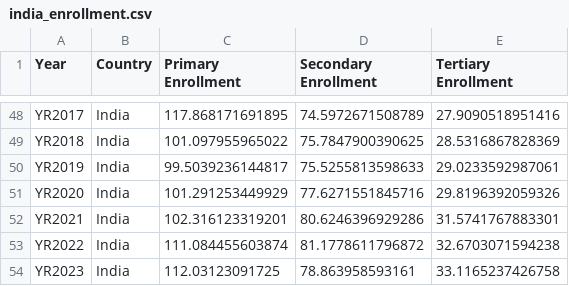
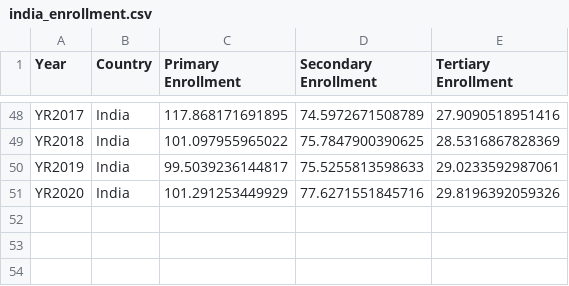
Before and after one commit to briantt12/qtm350_project, a CSV file: data/india_enrollment.csv, drawn as a sheet; only a part is shown, gaps mark what is left out.

Commit message:
update data for consistent years

```diff
--- a/data/india_enrollment.csv
+++ b/data/india_enrollment.csv
@@ -51,4 +51 @@ YR2019,India,99.5039236144817,75.5255813598633,29.0233592987061
 YR2020,India,101.291253449929,77.6271551845716,29.8196392059326
-YR2021,India,102.316123319201,80.6246396929286,31.5741767883301
-YR2022,India,111.084455603874,81.1778611796872,32.6703071594238
-YR2023,India,112.03123091725,78.863958593161,33.1165237426758
```
Also changed, not shown: data/afghanistan_enrollment.csv, data/japan_enrollment.csv.
